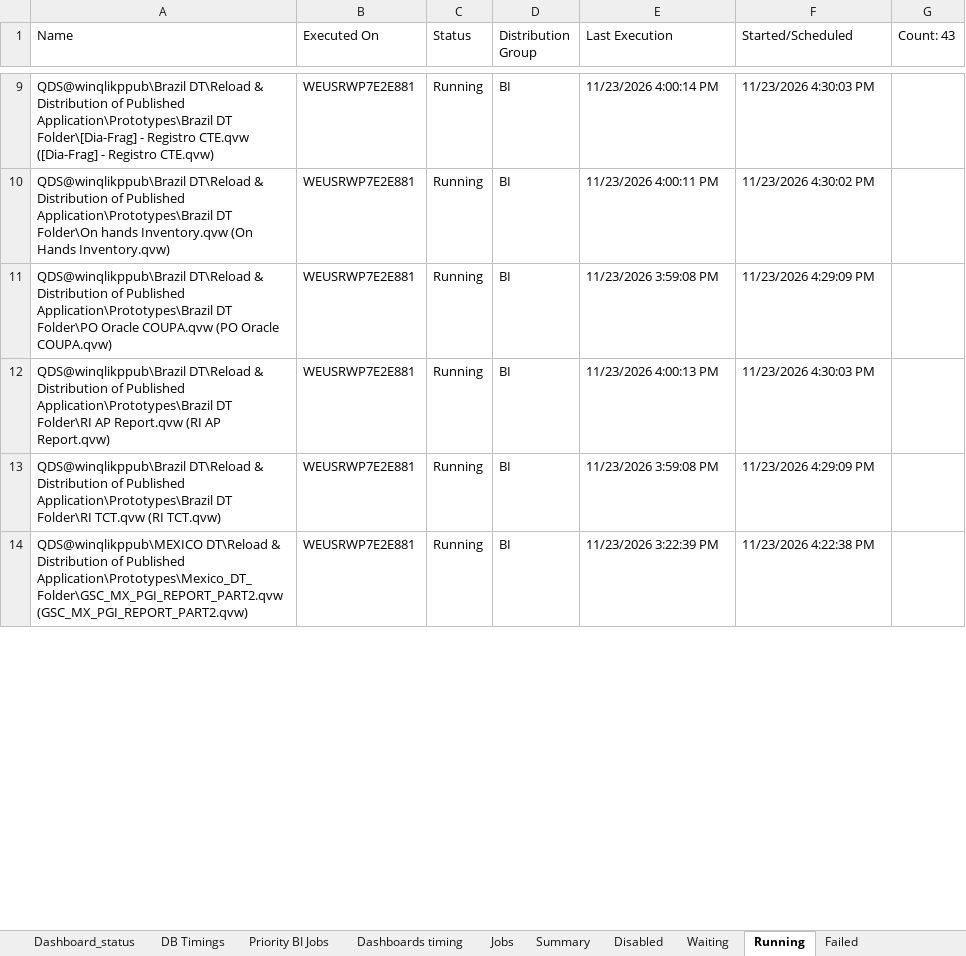
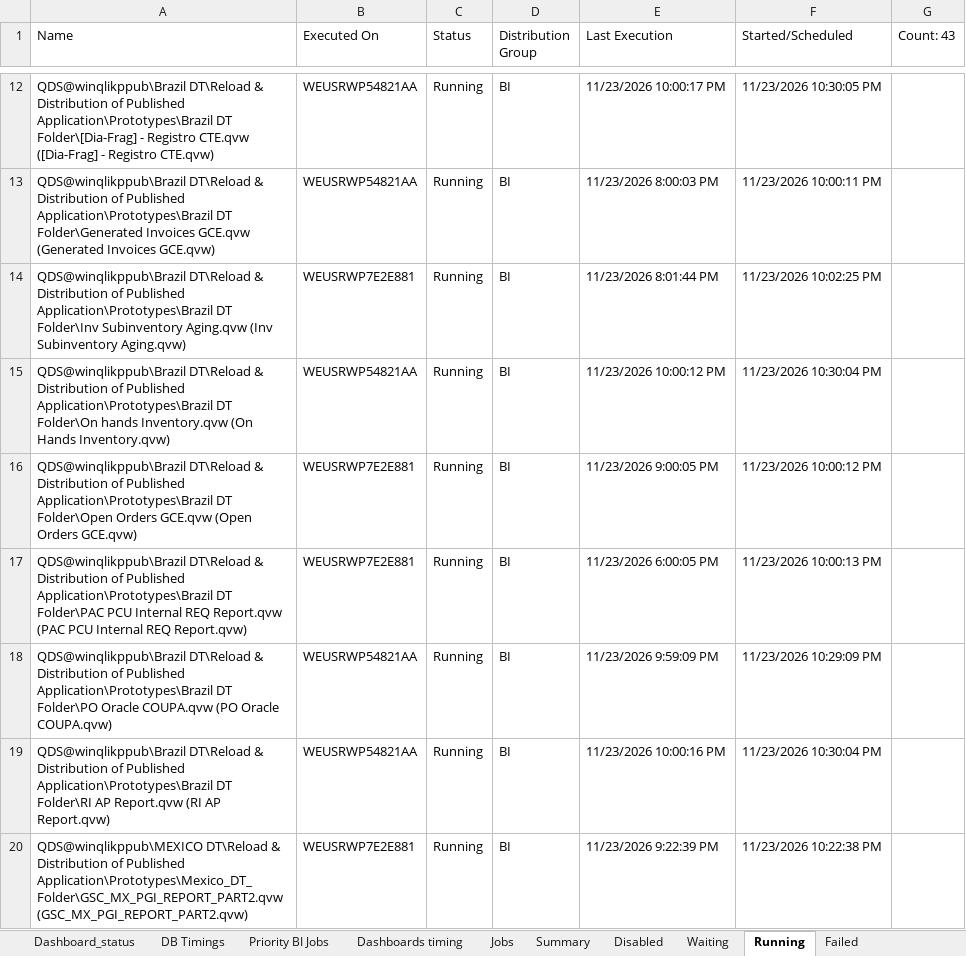
Before and after one commit to warriorcool1213-blip/Wabtec_Qlik_DB-s, an Excel workbook: Expected_sheet.xlsx, sheet Running, drawn as a sheet; only a part is shown, gaps mark what is left out; values as stored, in another font and other column widths than the file's, no cell formats; removed rows and columns are numbered as before the commit, all else as after; the diff covers the shown part only; the diff names each change by its address in the sheet, - before the commit and + after, or states it on an @@ line.

```diff
--- a/Expected_sheet.xlsx (sheet Running)
+++ b/Expected_sheet.xlsx (sheet Running)
-B12 (Executed On): WEUSRWP7E2E881
+B12 (Executed On): WEUSRWP54821AA
-E12 (Last Execution): 11/23/2026 4:00:14 PM
+E12 (Last Execution): 11/23/2026 10:00:17 PM
-F12 (Started/Scheduled): 11/23/2026 4:30:03 PM
+F12 (Started/Scheduled): 11/23/2026 10:30:05 PM
+row 13: QDS@winqlikppub\Brazil DT\Reload & Distribution of Published Application\Prototypes\Brazil DT Folder\Generated Invoices GCE.qvw (Generated Invoices GCE.qvw) | WEUSRWP54821AA | Running | BI | 11/23/2026 8:00:03 PM | 11/23/2026 10:00:11 PM
+row 14: QDS@winqlikppub\Brazil DT\Reload & Distribution of Published Application\Prototypes\Brazil DT Folder\Inv Subinventory Aging.qvw (Inv Subinventory Aging.qvw) | WEUSRWP7E2E881 | Running | BI | 11/23/2026 8:01:44 PM | 11/23/2026 10:02:25 PM
-B15 (Executed On): WEUSRWP7E2E881
+B15 (Executed On): WEUSRWP54821AA
-E15 (Last Execution): 11/23/2026 4:00:11 PM
+E15 (Last Execution): 11/23/2026 10:00:12 PM
-F15 (Started/Scheduled): 11/23/2026 4:30:02 PM
+F15 (Started/Scheduled): 11/23/2026 10:30:04 PM
+row 16: QDS@winqlikppub\Brazil DT\Reload & Distribution of Published Application\Prototypes\Brazil DT Folder\Open Orders GCE.qvw (Open Orders GCE.qvw) | WEUSRWP7E2E881 | Running | BI | 11/23/2026 9:00:05 PM | 11/23/2026 10:00:12 PM
+row 17: QDS@winqlikppub\Brazil DT\Reload & Distribution of Published Application\Prototypes\Brazil DT Folder\PAC PCU Internal REQ Report.qvw (PAC PCU Internal REQ Report.qvw) | WEUSRWP7E2E881 | Running | BI | 11/23/2026 6:00:05 PM | 11/23/2026 10:00:13 PM
-B18:B19 (Executed On): WEUSRWP7E2E881
+B18:B19 (Executed On): WEUSRWP54821AA
-E18 (Last Execution): 11/23/2026 3:59:08 PM
+E18 (Last Execution): 11/23/2026 9:59:09 PM
-F18 (Started/Scheduled): 11/23/2026 4:29:09 PM
+F18 (Started/Scheduled): 11/23/2026 10:29:09 PM
-E19 (Last Execution): 11/23/2026 4:00:13 PM
+E19 (Last Execution): 11/23/2026 10:00:16 PM
-F19 (Started/Scheduled): 11/23/2026 4:30:03 PM
+F19 (Started/Scheduled): 11/23/2026 10:30:04 PM
-row 13: QDS@winqlikppub\Brazil DT\Reload & Distribution of Published Application\Prototypes\Brazil DT Folder\RI TCT.qvw (RI TCT.qvw) | WEUSRWP7E2E881 | Running | BI | 11/23/2026 3:59:08 PM | 11/23/2026 4:29:09 PM
-E20 (Last Execution): 11/23/2026 3:22:39 PM
+E20 (Last Execution): 11/23/2026 9:22:39 PM
-F20 (Started/Scheduled): 11/23/2026 4:22:38 PM
+F20 (Started/Scheduled): 11/23/2026 10:22:38 PM
```
Also changed, not shown: 12 added rows, 15 removed rows and 58 edited cells elsewhere in this sheet, sheet Waiting, sheet Jobs, sheet Summary, sheet Dashboard_status, sheet Failed, sheet Dashboard_Alerts_PA, 3 more sheets, cell formats.
